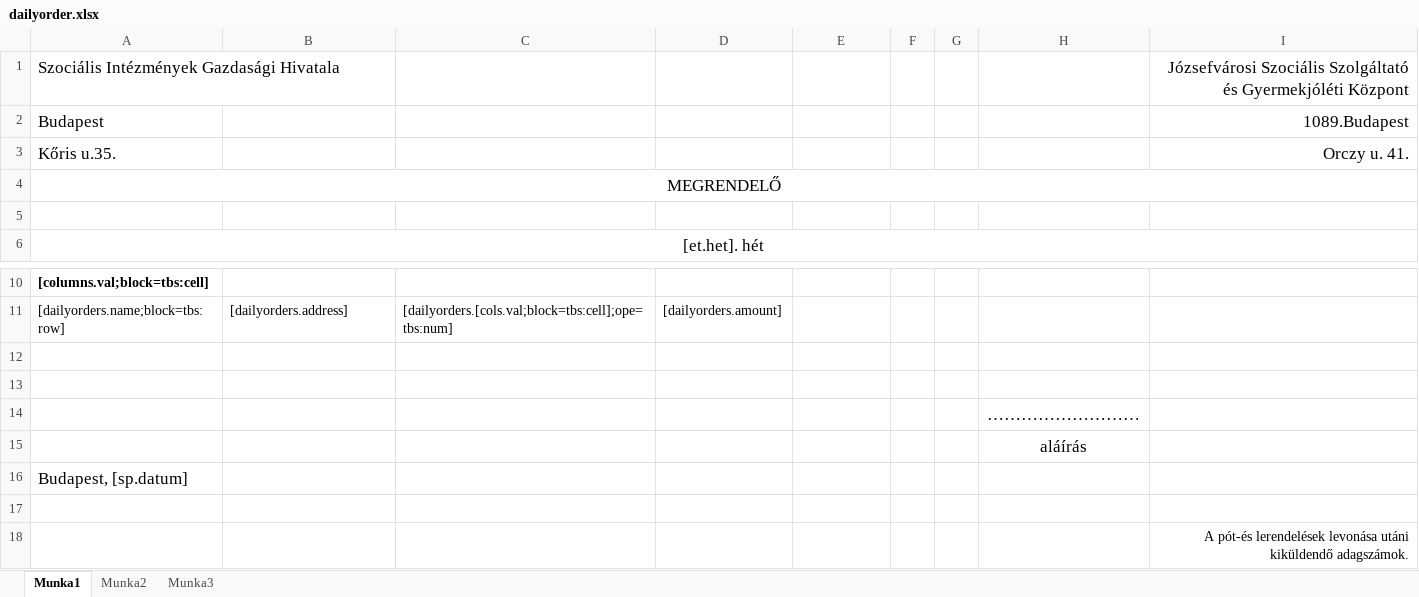
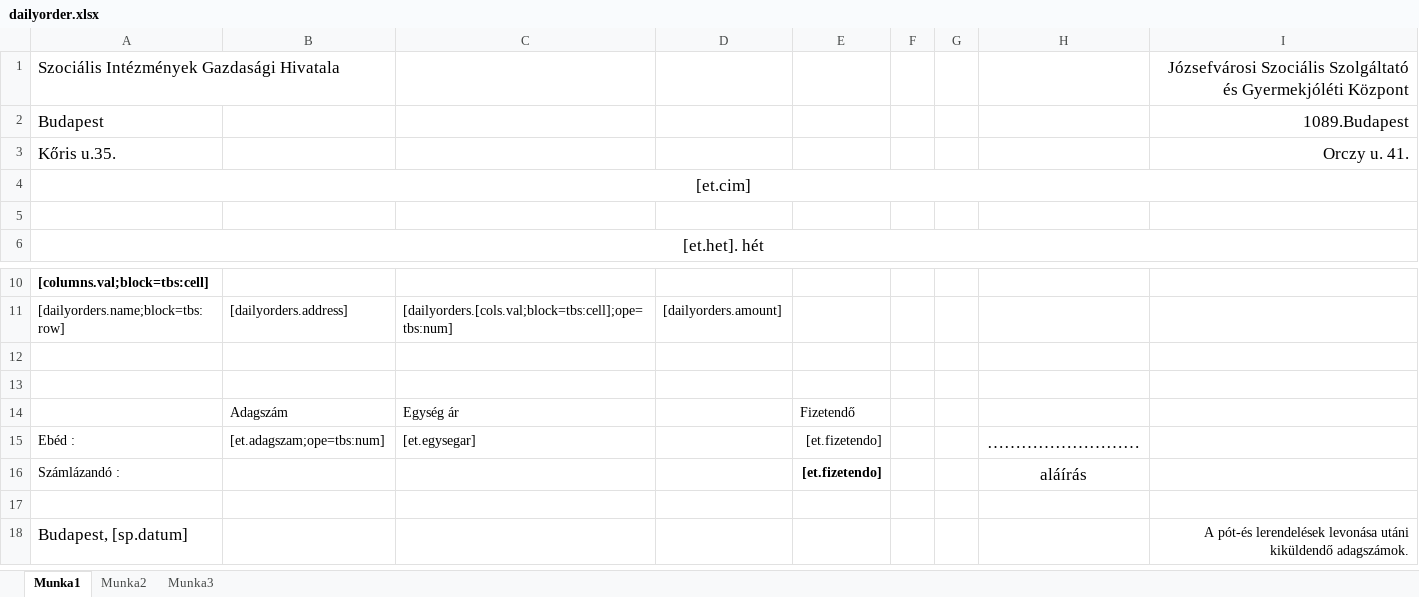
Before and after one commit to mbence/csaladsegito, an Excel workbook: src/JCSGYK/AdminBundle/Resources/public/reports/dailyorder.xlsx, sheet Munka1, drawn as a sheet; only a part is shown, gaps mark what is left out; values as stored, in another font and other column widths than the file's, no borders; removed rows and columns are numbered as before the commit, all else as after; the diff names each change by its address in the sheet, - before the commit and + after, or states it on an @@ line.

Commit message:
daily orders with weekly summary

```diff
--- a/src/JCSGYK/AdminBundle/Resources/public/reports/dailyorder.xlsx (sheet Munka1)
+++ b/src/JCSGYK/AdminBundle/Resources/public/reports/dailyorder.xlsx (sheet Munka1)
-A4: MEGRENDELŐ
+A4: [et.cim]
-row 14:  |  |  |  |  |  |  | ………………………
-row 15:  |  |  |  |  |  |  | aláírás
-row 16: Budapest, [sp.datum]
+row 14:  | Adagszám | Egység ár |  | Fizetendő
+row 15: Ebéd : | [et.adagszam;ope=tbs:num] | [et.egysegar] |  | [et.fizetendo] |  |  | ………………………
+row 16: Számlázandó : |  |  |  | [et.fizetendo] |  |  | aláírás
-A18: (empty)
+A18: Budapest, [sp.datum]
```
Also changed, not shown: 10 other files.
